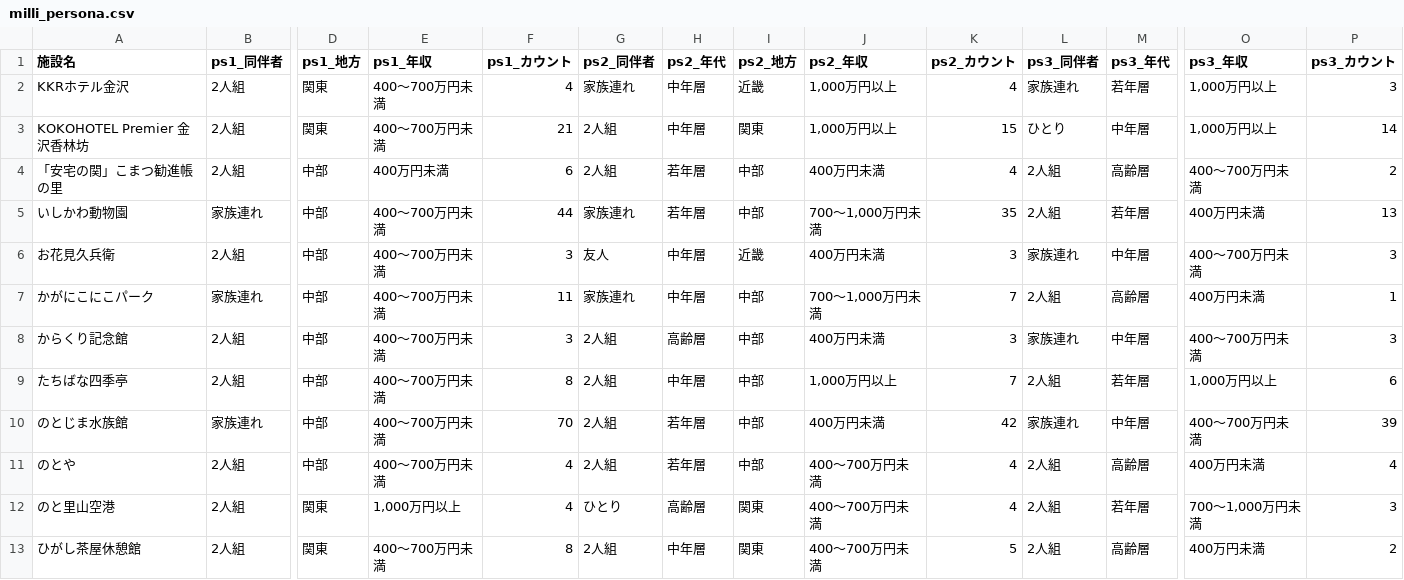
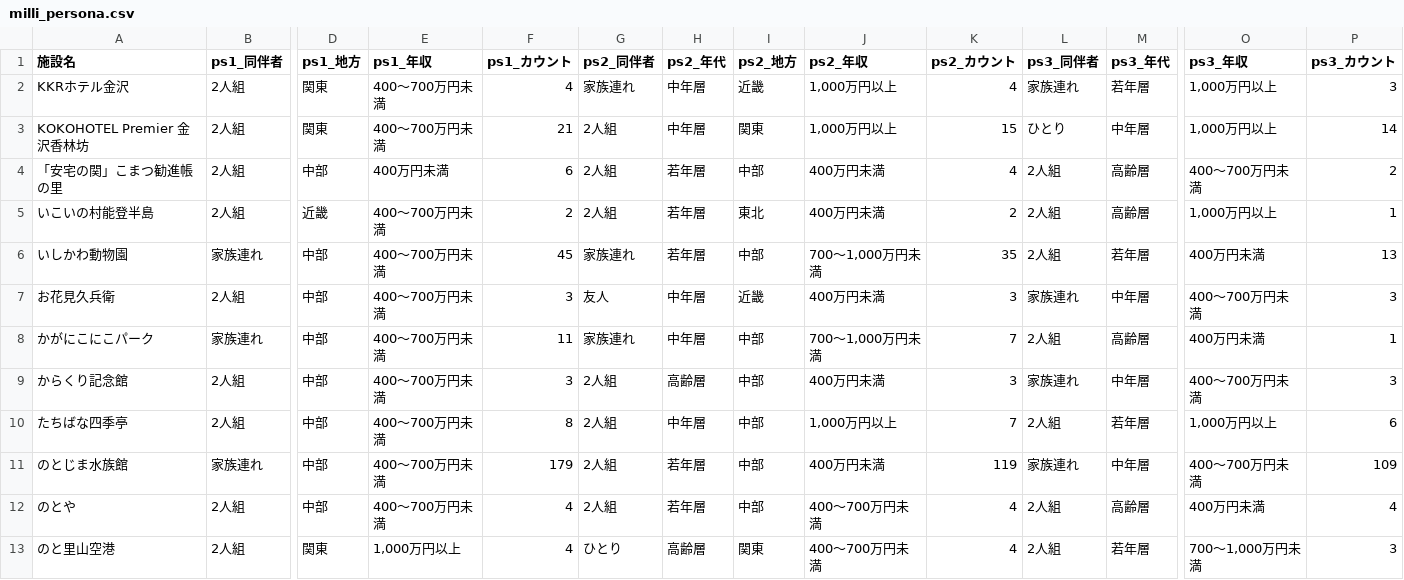
Before and after one commit to BeeB-C4N/tifo, a CSV file: ishikawa/milli_persona.csv, drawn as a sheet; only a part is shown, gaps mark what is left out; the shorter side is filled out with more unchanged rows; addresses are those after the commit; rows hold the shown columns only; the diff covers the shown part only; the diff names each change by its address in the sheet, - before the commit and + after, or states it on an @@ line.

```diff
--- a/ishikawa/milli_persona.csv
+++ b/ishikawa/milli_persona.csv
+row 5: いこいの村能登半島 | 2人組 | 近畿 | 400～700万円未満 | 2 | 2人組 | 若年層 | 東北 | 400万円未満 | 2 | 2人組 | 高齢層 | 1,000万円以上 | 1
-F6 (ps1_カウント): 44
+F6 (ps1_カウント): 45
-F11 (ps1_カウント): 70
+F11 (ps1_カウント): 179
-K11 (ps2_カウント): 42
+K11 (ps2_カウント): 119
-P11 (ps3_カウント): 39
+P11 (ps3_カウント): 109
```
Also changed, not shown: 4 added rows and 53 edited cells elsewhere in this file, 2 other files.
